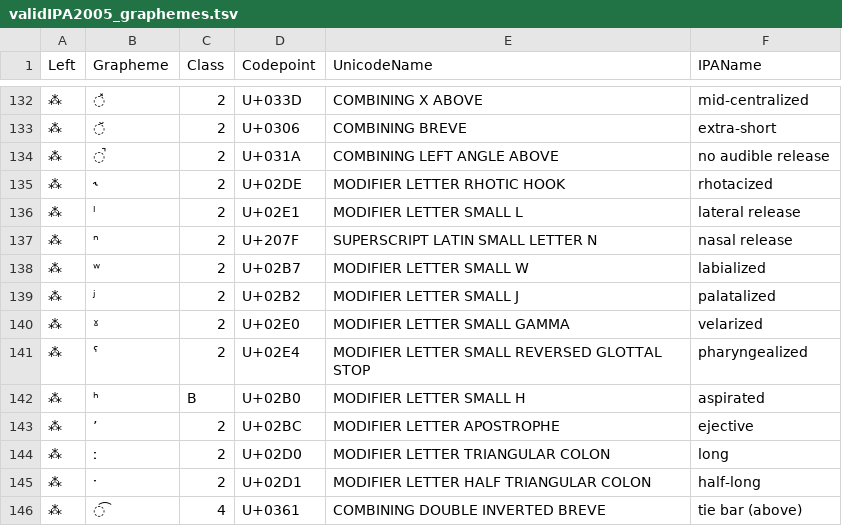
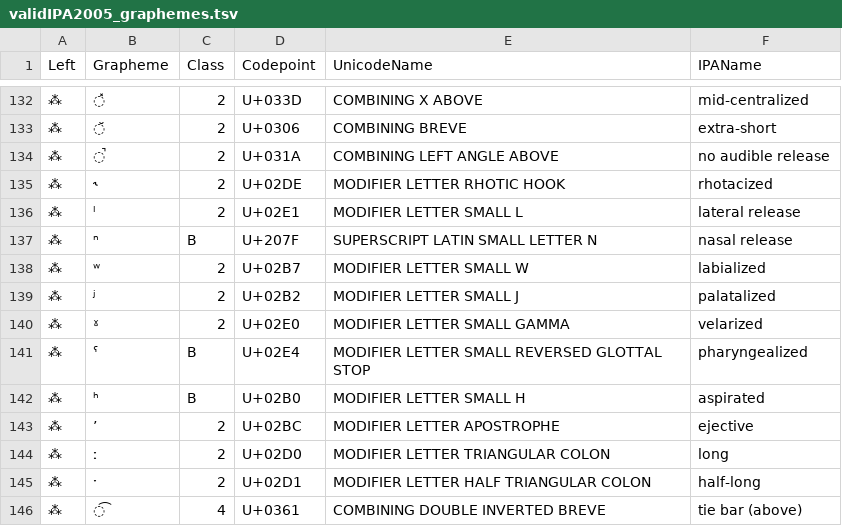
Before and after one commit to unicode-cookbook/cookbook, a TSV file: use_cases/JIPA/profiles/validIPA2005_graphemes.tsv, drawn as a sheet; only a part is shown, gaps mark what is left out.

```diff
--- a/use_cases/JIPA/profiles/validIPA2005_graphemes.tsv
+++ b/use_cases/JIPA/profiles/validIPA2005_graphemes.tsv
@@ -136,3 +136,3 @@ Left	Grapheme	Class	Codepoint	UnicodeName	IPAName
 ⁂	ˡ	2	U+02E1	MODIFIER LETTER SMALL L	lateral release
-⁂	ⁿ	2	U+207F	SUPERSCRIPT LATIN SMALL LETTER N	nasal release
+⁂	ⁿ	B	U+207F	SUPERSCRIPT LATIN SMALL LETTER N	nasal release
 ⁂	ʷ	2	U+02B7	MODIFIER LETTER SMALL W	labialized
@@ -140,3 +140,3 @@ Left	Grapheme	Class	Codepoint	UnicodeName	IPAName
 ⁂	ˠ	2	U+02E0	MODIFIER LETTER SMALL GAMMA	velarized
-⁂	ˤ	2	U+02E4	MODIFIER LETTER SMALL REVERSED GLOTTAL STOP	pharyngealized
+⁂	ˤ	B	U+02E4	MODIFIER LETTER SMALL REVERSED GLOTTAL STOP	pharyngealized
 ⁂	ʰ	B	U+02B0	MODIFIER LETTER SMALL H	aspirated
```
Also changed, not shown: use_cases/JIPA/profiles/strictIPA2005_graphemes.tsv.
